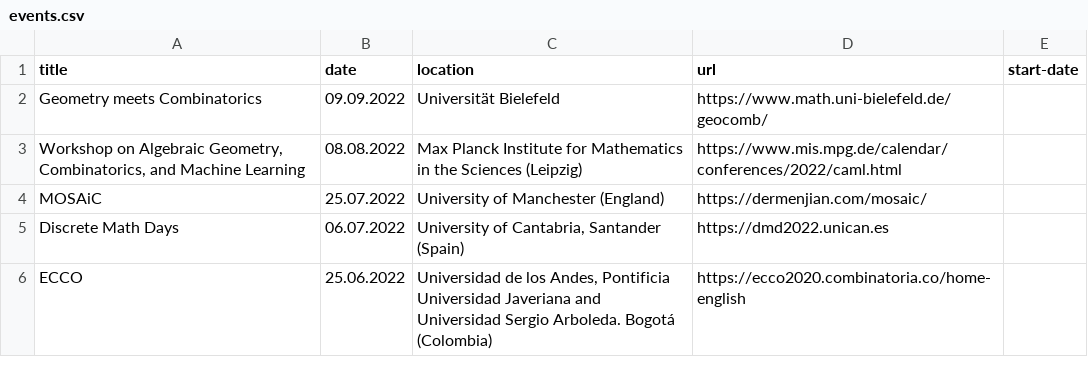
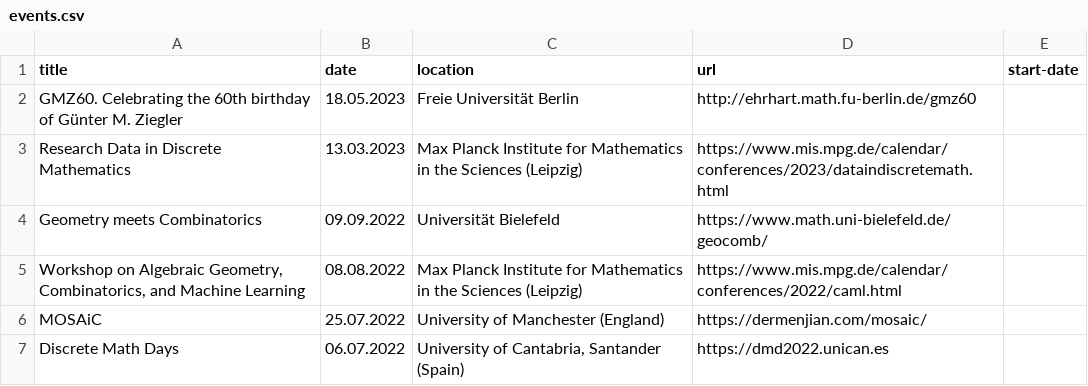
Before and after one commit to mariebrandenburg/mariebrandenburg.github.io, a CSV file: _data/events.csv, drawn as a sheet; only a part is shown; the shorter side is filled out with more unchanged rows.

```diff
--- a/_data/events.csv
+++ b/_data/events.csv
@@ -1,2 +1,4 @@
 title,date,location,url,start-date
+"GMZ60. Celebrating the 60th birthday of Günter M. Ziegler",18.05.2023,Freie Universität Berlin,http://ehrhart.math.fu-berlin.de/gmz60,
+Research Data in Discrete Mathematics,13.03.2023,Max Planck Institute for Mathematics in the Sciences (Leipzig),https://www.mis.mpg.de/calendar/conferences/2023/dataindiscretemath.html,
 Geometry meets Combinatorics,09.09.2022,Universität Bielefeld,https://www.math.uni-bielefeld.de/geocomb/,
```
Also changed, not shown: 14 other files.
